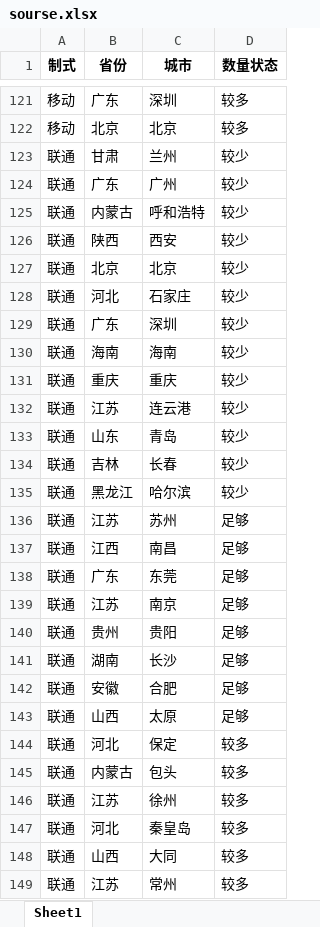
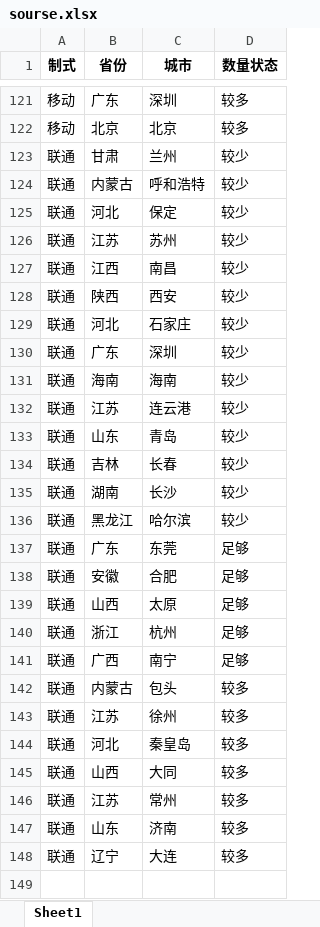
Before and after one commit to Dirichelet/Dirichelet.github.io, an Excel workbook: data/sourse.xlsx, sheet Sheet1, drawn as a sheet; only a part is shown, gaps mark what is left out; the shorter side is filled out with more unchanged rows; values as stored, in another font and other column widths than the file's, no borders; removed rows and columns are numbered as before the commit, all else as after; the diff covers the shown part only; the diff names each change by its address in the sheet, - before the commit and + after, or states it on an @@ line.

```diff
--- a/data/sourse.xlsx (sheet Sheet1)
+++ b/data/sourse.xlsx (sheet Sheet1)
-row 124: 联通 | 广东 | 广州 | 较少
+row 125: 联通 | 河北 | 保定 | 较少
+row 126: 联通 | 江苏 | 苏州 | 较少
+row 127: 联通 | 江西 | 南昌 | 较少
-row 127: 联通 | 北京 | 北京 | 较少
-row 131: 联通 | 重庆 | 重庆 | 较少
+row 135: 联通 | 湖南 | 长沙 | 较少
-row 136: 联通 | 江苏 | 苏州 | 足够
-row 137: 联通 | 江西 | 南昌 | 足够
-row 139: 联通 | 江苏 | 南京 | 足够
-row 140: 联通 | 贵州 | 贵阳 | 足够
-row 141: 联通 | 湖南 | 长沙 | 足够
-row 144: 联通 | 河北 | 保定 | 较多
+row 140: 联通 | 浙江 | 杭州 | 足够
+row 141: 联通 | 广西 | 南宁 | 足够
```
Also changed, not shown: 3 removed rows elsewhere in this sheet, 1 other file.
